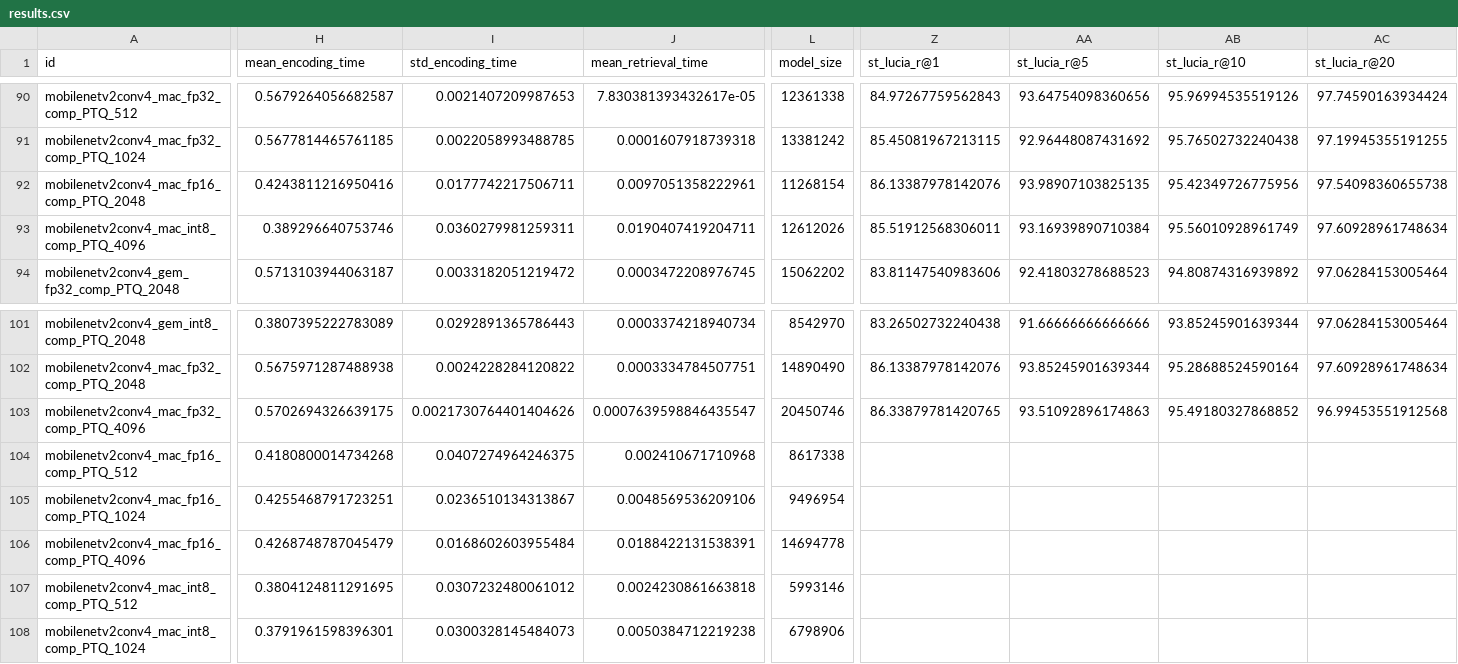
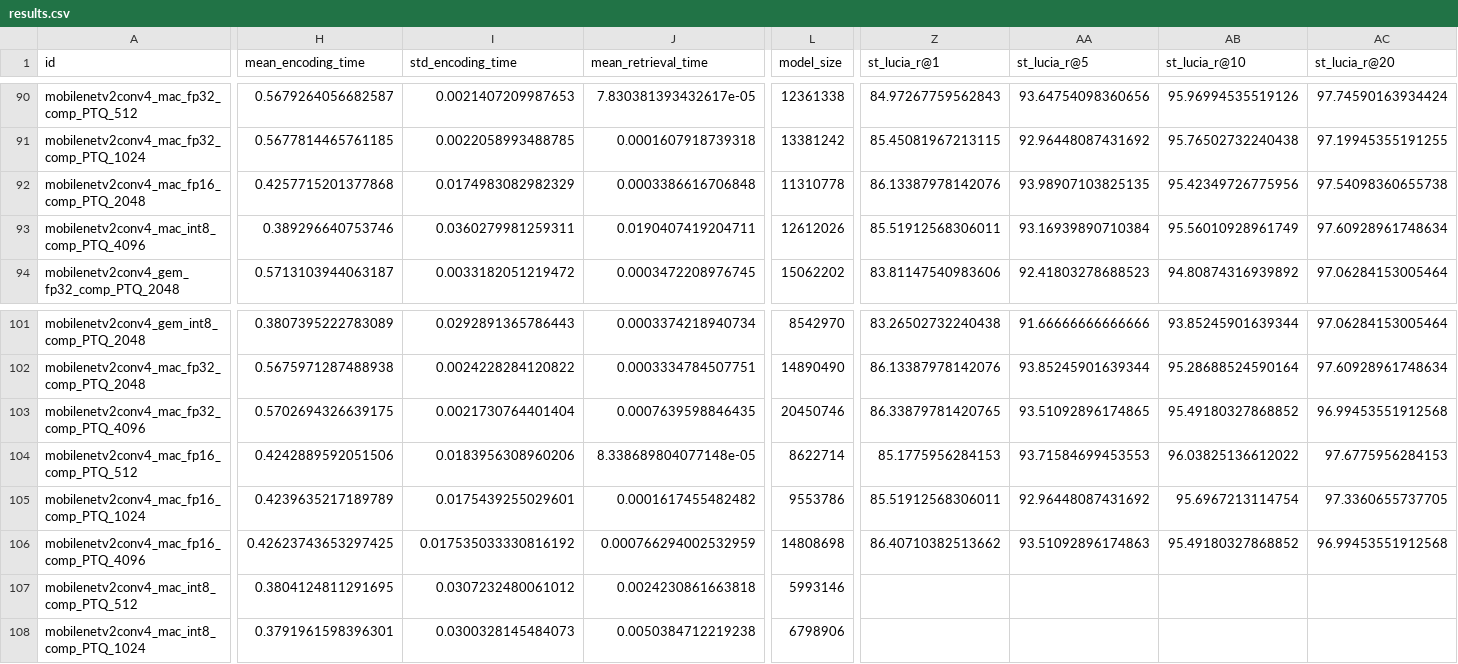
Before and after one commit to OliverGrainge/lightweight_VPR, a CSV file: results.csv, drawn as a sheet; only a part is shown, gaps mark what is left out; the diff names each change by its address in the sheet, - before the commit and + after, or states it on an @@ line.

Commit message:
Adding Results

```diff
--- a/results.csv
+++ b/results.csv
-H92 (mean_encoding_time): 0.4243811216950416
+H92 (mean_encoding_time): 0.4257715201377868
-I92 (std_encoding_time): 0.0177742217506711
+I92 (std_encoding_time): 0.0174983082982329
-J92 (mean_retrieval_time): 0.0097051358222961
+J92 (mean_retrieval_time): 0.0003386616706848
-L92 (model_size): 11268154
+L92 (model_size): 11310778
-I103 (std_encoding_time): 0.0021730764401404626
+I103 (std_encoding_time): 0.0021730764401404
-J103 (mean_retrieval_time): 0.0007639598846435547
+J103 (mean_retrieval_time): 0.0007639598846435
-AA103 (st_lucia_r@5): 93.51092896174863
+AA103 (st_lucia_r@5): 93.51092896174865
-H104 (mean_encoding_time): 0.4180800014734268
+H104 (mean_encoding_time): 0.4242889592051506
-I104 (std_encoding_time): 0.0407274964246375
+I104 (std_encoding_time): 0.0183956308960206
-J104 (mean_retrieval_time): 0.002410671710968
+J104 (mean_retrieval_time): 8.338689804077148e-05
-L104 (model_size): 8617338
+L104 (model_size): 8622714
-Z104 (st_lucia_r@1): (empty)
+Z104 (st_lucia_r@1): 85.1775956284153
-AA104 (st_lucia_r@5): (empty)
+AA104 (st_lucia_r@5): 93.71584699453553
-AB104 (st_lucia_r@10): (empty)
+AB104 (st_lucia_r@10): 96.03825136612022
-AC104 (st_lucia_r@20): (empty)
+AC104 (st_lucia_r@20): 97.6775956284153
-H105 (mean_encoding_time): 0.4255468791723251
+H105 (mean_encoding_time): 0.4239635217189789
-I105 (std_encoding_time): 0.0236510134313867
+I105 (std_encoding_time): 0.0175439255029601
-J105 (mean_retrieval_time): 0.0048569536209106
+J105 (mean_retrieval_time): 0.0001617455482482
-L105 (model_size): 9496954
+L105 (model_size): 9553786
-Z105 (st_lucia_r@1): (empty)
+Z105 (st_lucia_r@1): 85.51912568306011
-AA105 (st_lucia_r@5): (empty)
+AA105 (st_lucia_r@5): 92.96448087431692
-AB105 (st_lucia_r@10): (empty)
+AB105 (st_lucia_r@10): 95.6967213114754
-AC105 (st_lucia_r@20): (empty)
+AC105 (st_lucia_r@20): 97.3360655737705
-H106 (mean_encoding_time): 0.4268748787045479
+H106 (mean_encoding_time): 0.42623743653297425
-I106 (std_encoding_time): 0.0168602603955484
+I106 (std_encoding_time): 0.017535033330816192
-J106 (mean_retrieval_time): 0.0188422131538391
+J106 (mean_retrieval_time): 0.000766294002532959
-L106 (model_size): 14694778
+L106 (model_size): 14808698
-Z106 (st_lucia_r@1): (empty)
+Z106 (st_lucia_r@1): 86.40710382513662
-AA106 (st_lucia_r@5): (empty)
+AA106 (st_lucia_r@5): 93.51092896174863
-AB106 (st_lucia_r@10): (empty)
+AB106 (st_lucia_r@10): 95.49180327868852
-AC106 (st_lucia_r@20): (empty)
+AC106 (st_lucia_r@20): 96.99453551912568
```
